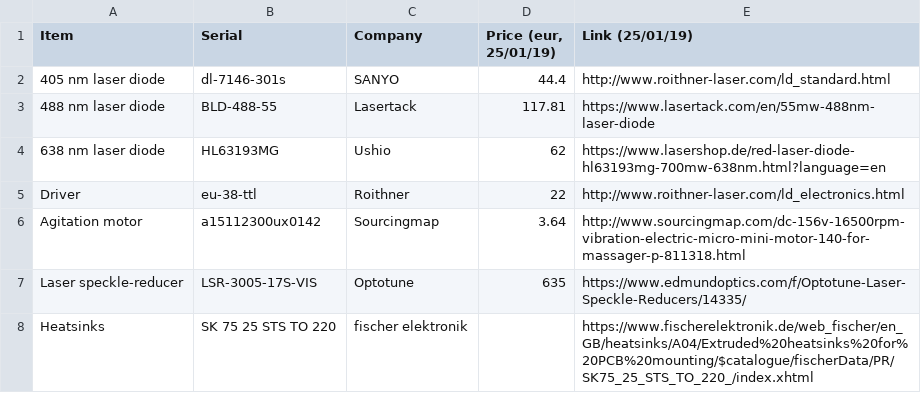
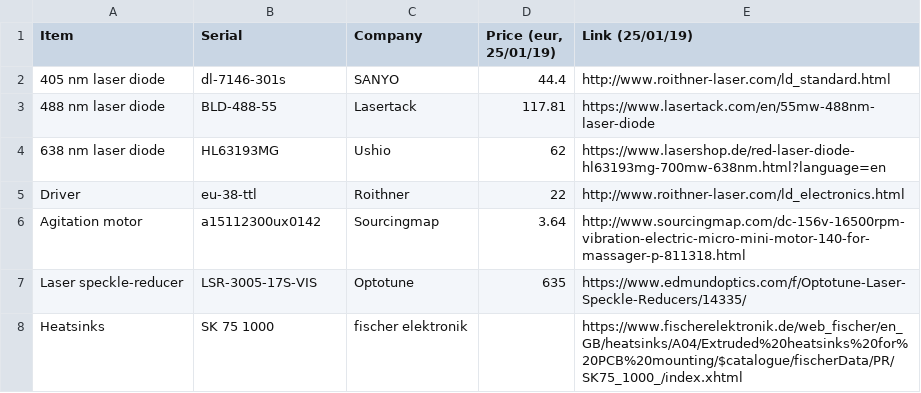
Before and after one commit to ries-lab/LaserEngine, a CSV file: Order/Diodes_Driver_Motor.csv, drawn as a sheet.

Commit message:
updated heat sink part number

```diff
--- a/Order/Diodes_Driver_Motor.csv
+++ b/Order/Diodes_Driver_Motor.csv
@@ -7,2 +7,2 @@ Agitation motor,a15112300ux0142,Sourcingmap,3.64,http://www.sourcingmap.com/dc-1
 Laser speckle-reducer,LSR-3005-17S-VIS ,Optotune,635,https://www.edmundoptics.com/f/Optotune-Laser-Speckle-Reducers/14335/
-Heatsinks,SK 75 25 STS TO 220,fischer elektronik,,https://www.fischerelektronik.de/web_fischer/en_GB/heatsinks/A04/Extruded%20heatsinks%20for%20PCB%20mounting/$catalogue/fischerData/PR/SK75_25_STS_TO_220_/index.xhtml
+Heatsinks,SK 75 1000,fischer elektronik,,https://www.fischerelektronik.de/web_fischer/en_GB/heatsinks/A04/Extruded%20heatsinks%20for%20PCB%20mounting/$catalogue/fischerData/PR/SK75_1000_/index.xhtml
```
